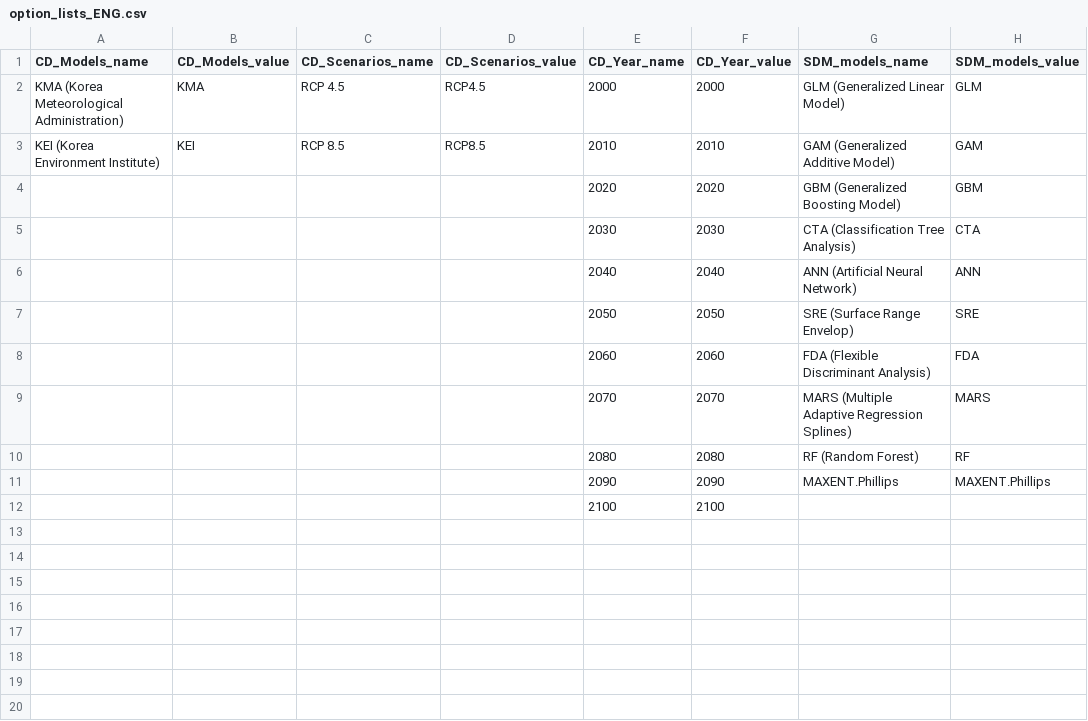
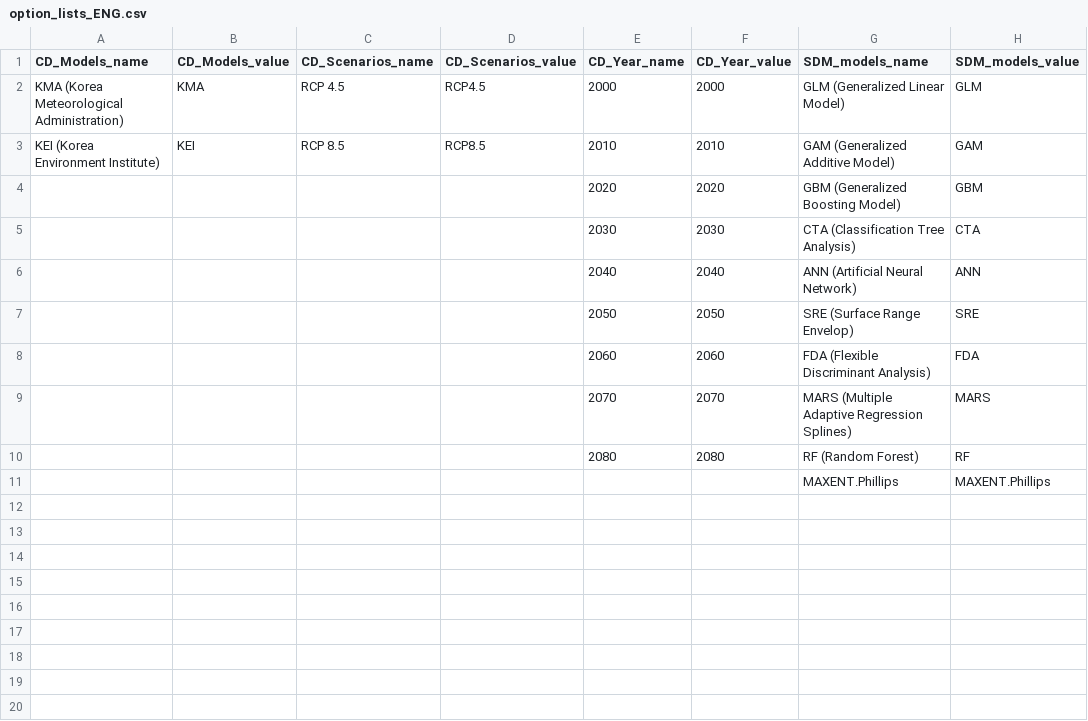
Before and after one commit to jducky/eco2, a CSV file: option_lists_ENG.csv, drawn as a sheet; only a part is shown; the diff names each change by its address in the sheet, - before the commit and + after, or states it on an @@ line.

```diff
--- a/option_lists_ENG.csv
+++ b/option_lists_ENG.csv
-E11 (CD_Year_name): 2090
+E11 (CD_Year_name): (empty)
-F11 (CD_Year_value): 2090
+F11 (CD_Year_value): (empty)
-E12 (CD_Year_name): 2100
+E12 (CD_Year_name): (empty)
-F12 (CD_Year_value): 2100
+F12 (CD_Year_value): (empty)
```
Also changed, not shown: option_lists_KOR.csv, variable_lists.csv, 2 other files.
